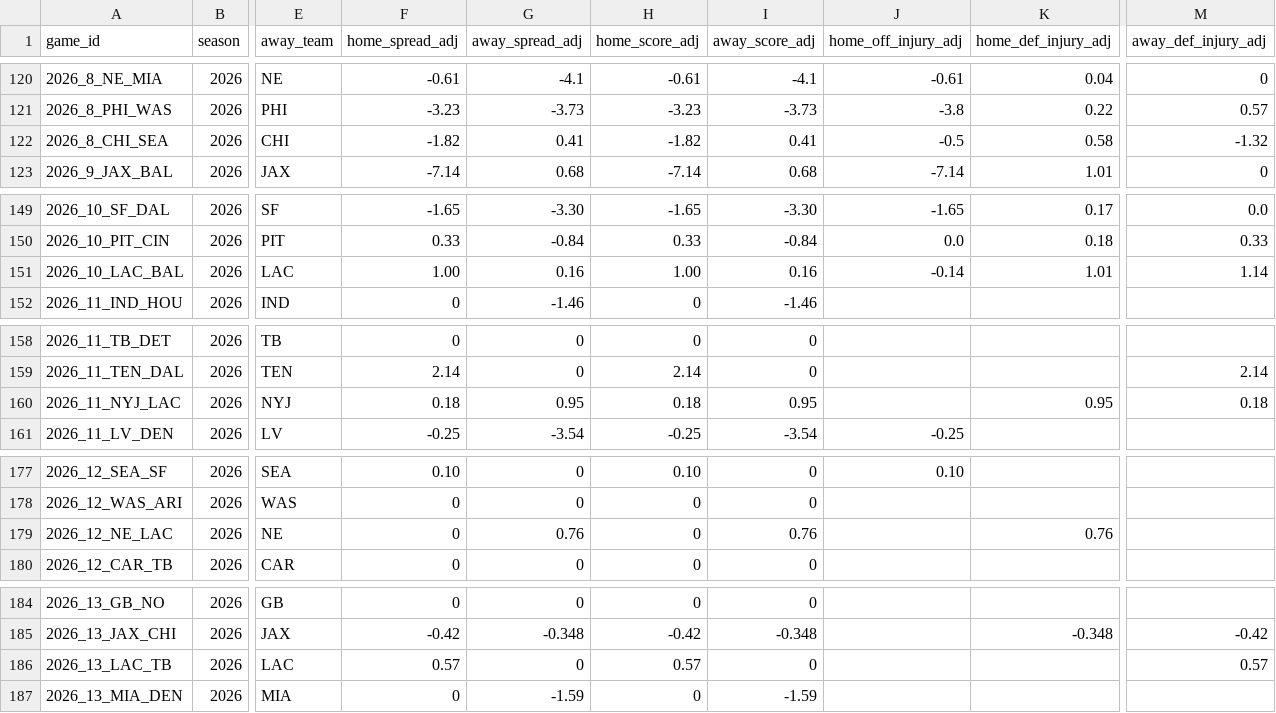
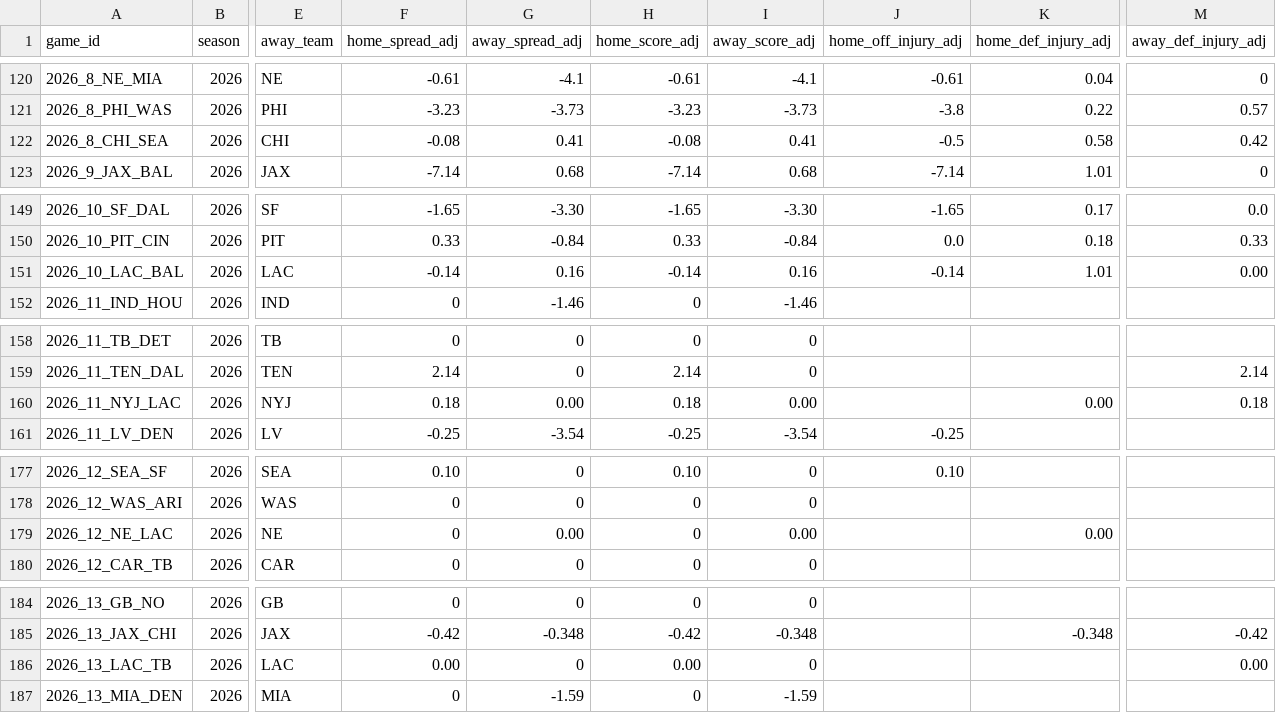
Before and after one commit to rogerroot01/NFL-projections, a CSV file: data/forecast_team_off_def_injuries_2026.csv, drawn as a sheet; only a part is shown, gaps mark what is left out; the diff covers the shown part only; the diff names each change by its address in the sheet, - before the commit and + after, or states it on an @@ line.

```diff
--- a/data/forecast_team_off_def_injuries_2026.csv
+++ b/data/forecast_team_off_def_injuries_2026.csv
-F122 (home_spread_adj): -1.82
+F122 (home_spread_adj): -0.08
-H122 (home_score_adj): -1.82
+H122 (home_score_adj): -0.08
-M122 (away_def_injury_adj): -1.32
+M122 (away_def_injury_adj): 0.42
-F151 (home_spread_adj): 1.00
+F151 (home_spread_adj): -0.14
-H151 (home_score_adj): 1.00
+H151 (home_score_adj): -0.14
-M151 (away_def_injury_adj): 1.14
+M151 (away_def_injury_adj): 0.00
-G160 (away_spread_adj): 0.95
+G160 (away_spread_adj): 0.00
-I160 (away_score_adj): 0.95
+I160 (away_score_adj): 0.00
-K160 (home_def_injury_adj): 0.95
+K160 (home_def_injury_adj): 0.00
-G179 (away_spread_adj): 0.76
+G179 (away_spread_adj): 0.00
-I179 (away_score_adj): 0.76
+I179 (away_score_adj): 0.00
-K179 (home_def_injury_adj): 0.76
+K179 (home_def_injury_adj): 0.00
-F186 (home_spread_adj): 0.57
+F186 (home_spread_adj): 0.00
-H186 (home_score_adj): 0.57
+H186 (home_score_adj): 0.00
-M186 (away_def_injury_adj): 0.57
+M186 (away_def_injury_adj): 0.00
```
Also changed, not shown: 6 edited cells elsewhere in this file, data/hiddengame_future_team_injury_adjustments_2026.csv, 1 other file.
